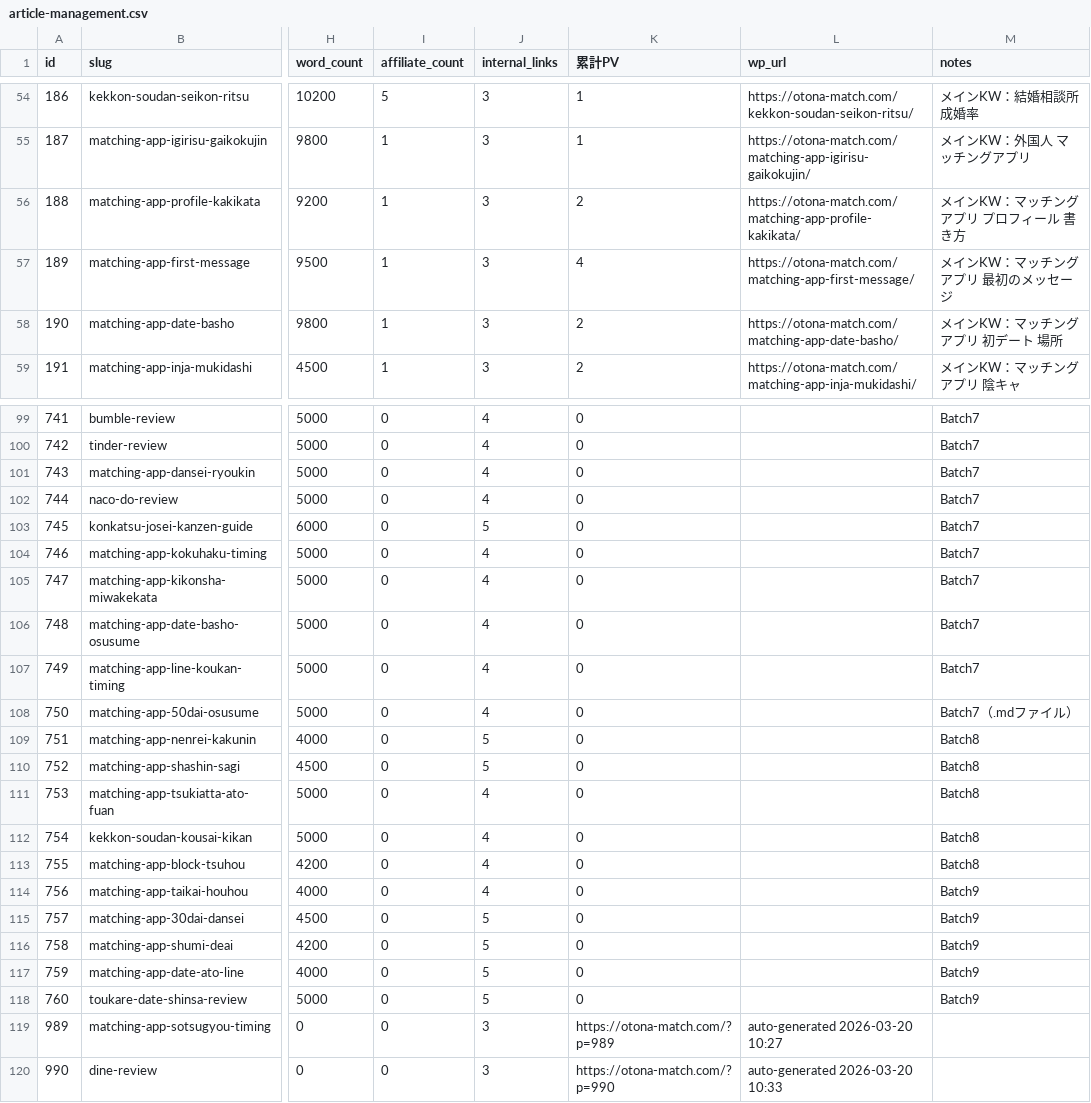
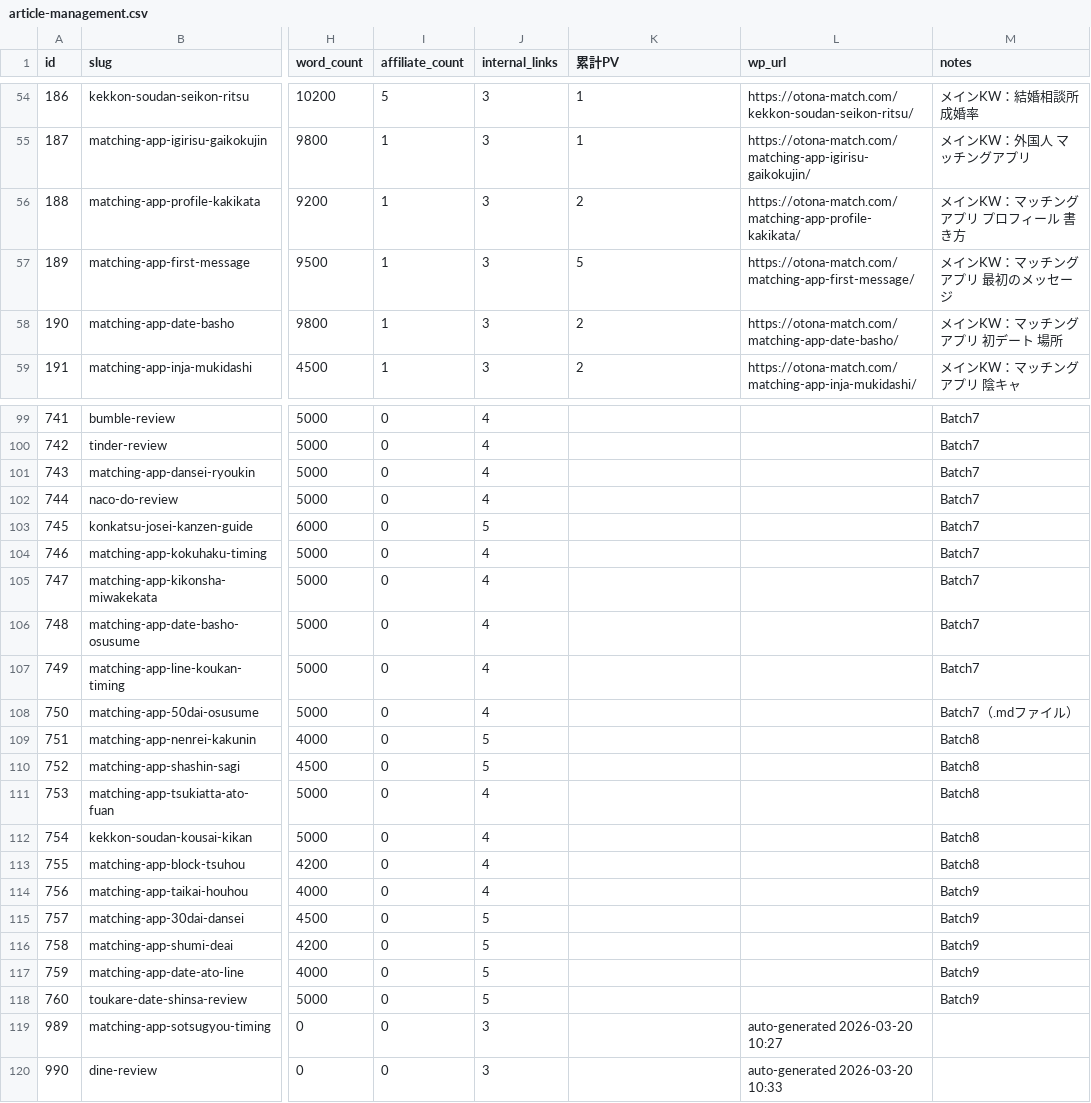
Before and after one commit to tmizuno27/claude-code, a CSV file: otona-match.com/outputs/article-management.csv, drawn as a sheet; only a part is shown, gaps mark what is left out; the diff covers the shown part only; the diff names each change by its address in the sheet, - before the commit and + after, or states it on an @@ line.

```diff
--- a/otona-match.com/outputs/article-management.csv
+++ b/otona-match.com/outputs/article-management.csv
-K57 (累計PV): 4
+K57 (累計PV): 5
-K99:K118 (累計PV): 0
+K99:K118 (累計PV): (empty)
-K119 (累計PV): https://otona-match.com/?p=989
+K119 (累計PV): (empty)
-K120 (累計PV): https://otona-match.com/?p=990
+K120 (累計PV): (empty)
```
Also changed, not shown: 27 edited cells elsewhere in this file, 2 other files.
